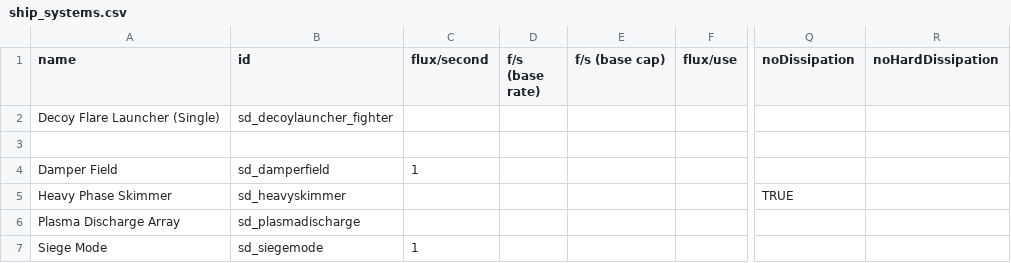
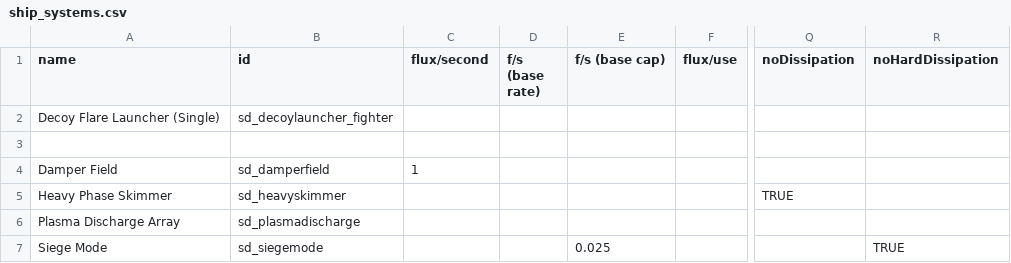
Before and after one commit to Sorrydough/Doughsector, a CSV file: data/shipsystems/ship_systems.csv, drawn as a sheet; only a part is shown, gaps mark what is left out; the diff names each change by its address in the sheet, - before the commit and + after, or states it on an @@ line.

```diff
--- a/data/shipsystems/ship_systems.csv
+++ b/data/shipsystems/ship_systems.csv
-C7 (flux/second): 1
+C7 (flux/second): (empty)
-E7 (f/s (base cap)): (empty)
+E7 (f/s (base cap)): 0.025
-R7 (noHardDissipation): (empty)
+R7 (noHardDissipation): TRUE
```
Also changed, not shown: 3 other files.
